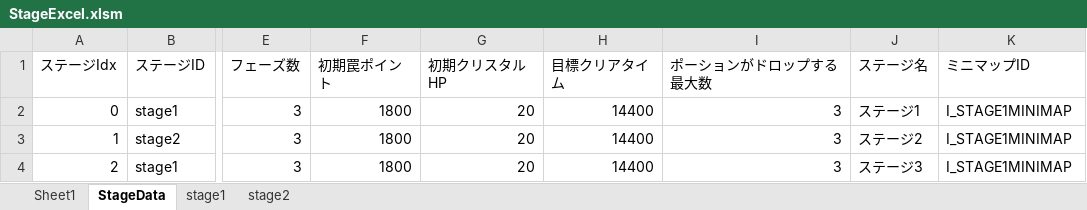
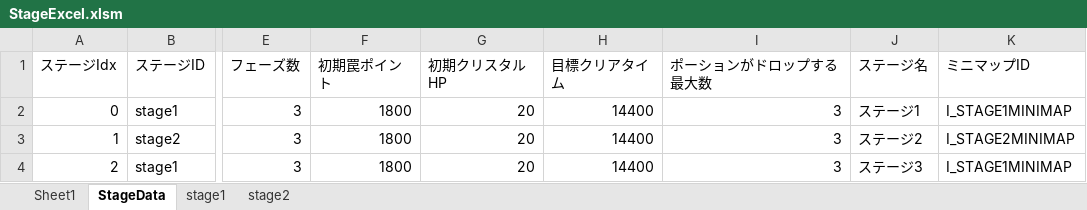
Before and after one commit to nkd10121/EmploymentWorks, an Excel workbook: EmploymentWork/excel/StageExcel.xlsm, sheet StageData, drawn as a sheet; only a part is shown, gaps mark what is left out; values as stored, in another font and other column widths than the file's, no borders; the diff names each change by its address in the sheet, - before the commit and + after, or states it on an @@ line.

```diff
--- a/EmploymentWork/excel/StageExcel.xlsm (sheet StageData)
+++ b/EmploymentWork/excel/StageExcel.xlsm (sheet StageData)
-K3 (ミニマップID): I_STAGE1MINIMAP
+K3 (ミニマップID): I_STAGE2MINIMAP
```
Also changed, not shown: 22 other files.
